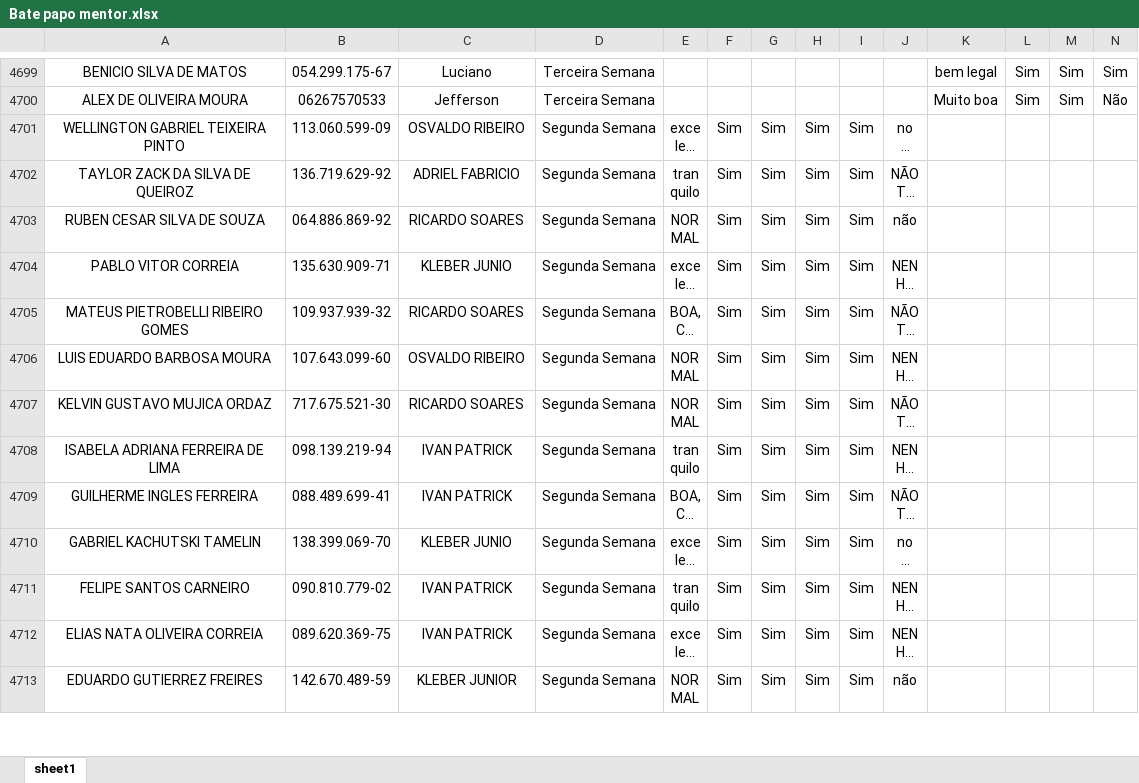
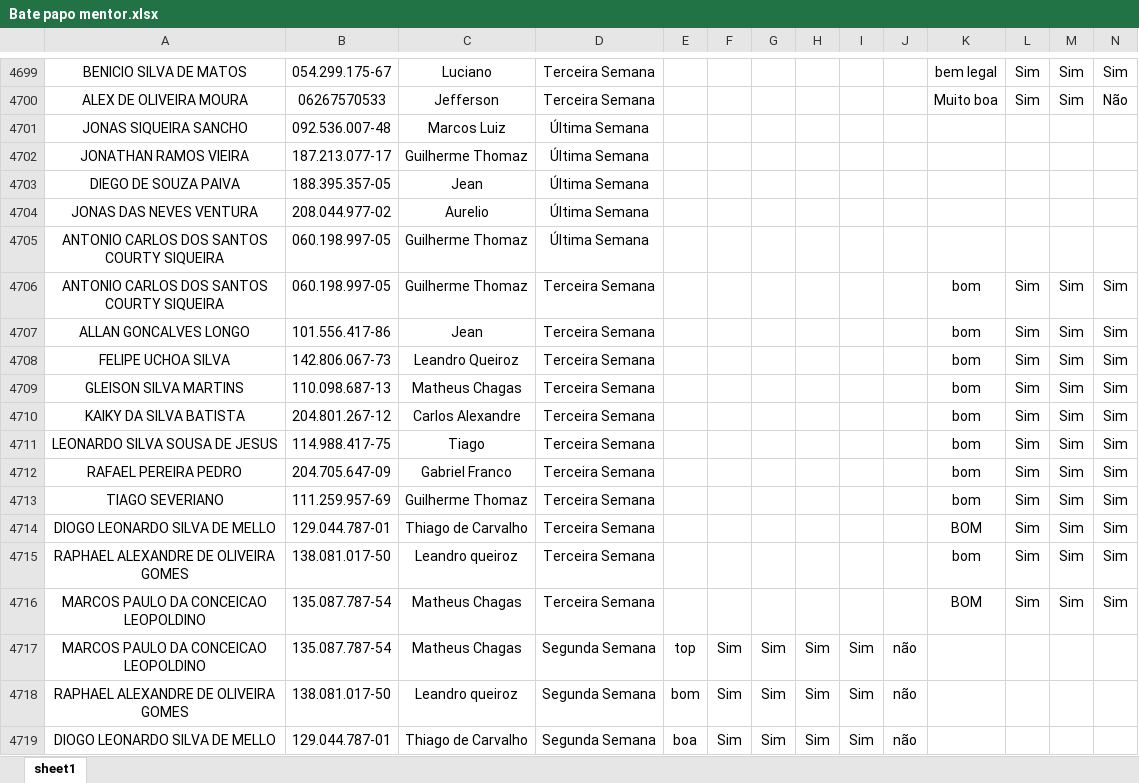
Before and after one commit to Bruna-gzr/dashboard-skap, an Excel workbook: data/Bate papo mentor.xlsx, sheet sheet1, drawn as a sheet; only a part is shown, gaps mark what is left out; the shorter side is filled out with more unchanged rows; long unchanged cells end in …; values as stored, in another font and other column widths than the file's, no borders; rows hold the shown columns only; the diff covers the shown part only; the diff names each change by its address in the sheet, - before the commit and + after, or states it on an @@ line.

```diff
--- a/data/Bate papo mentor.xlsx (sheet sheet1)
+++ b/data/Bate papo mentor.xlsx (sheet sheet1)
+row 4701: JONAS SIQUEIRA SANCHO | 092.536.007-48 | Marcos Luiz | Última Semana
+row 4702: JONATHAN RAMOS VIEIRA | 187.213.077-17 | Guilherme Thomaz | Última Semana
+row 4703: DIEGO DE SOUZA PAIVA | 188.395.357-05 | Jean | Última Semana
+row 4704: JONAS DAS NEVES VENTURA | 208.044.977-02 | Aurelio | Última Semana
+row 4705: ANTONIO CARLOS DOS SANTOS COURTY SIQUEIRA | 060.198.997-05 | Guilherme Thomaz | Última Semana
+row 4706: ANTONIO CARLOS DOS SANTOS COURTY SIQUEIRA | 060.198.997-05 | Guilherme Thomaz | Terceira Semana |  |  |  |  |  |  | bom | Sim | Sim | Sim
+row 4707: ALLAN GONCALVES LONGO | 101.556.417-86 | Jean | Terceira Semana |  |  |  |  |  |  | bom | Sim | Sim | Sim
+row 4708: FELIPE UCHOA SILVA | 142.806.067-73 | Leandro Queiroz | Terceira Semana |  |  |  |  |  |  | bom | Sim | Sim | Sim
+row 4709: GLEISON SILVA MARTINS | 110.098.687-13 | Matheus Chagas | Terceira Semana |  |  |  |  |  |  | bom | Sim | Sim | Sim
+row 4710: KAIKY DA SILVA BATISTA | 204.801.267-12 | Carlos Alexandre | Terceira Semana |  |  |  |  |  |  | bom | Sim | Sim | Sim
+row 4711: LEONARDO SILVA SOUSA DE JESUS | 114.988.417-75 | Tiago | Terceira Semana |  |  |  |  |  |  | bom | Sim | Sim | Sim
+row 4712: RAFAEL PEREIRA PEDRO | 204.705.647-09 | Gabriel Franco | Terceira Semana |  |  |  |  |  |  | bom | Sim | Sim | Sim
+row 4713: TIAGO SEVERIANO | 111.259.957-69 | Guilherme Thomaz | Terceira Semana |  |  |  |  |  |  | bom | Sim | Sim | Sim
+row 4714: DIOGO LEONARDO SILVA DE MELLO | 129.044.787-01 | Thiago de Carvalho | Terceira Semana |  |  |  |  |  |  | BOM | Sim | Sim | Sim
+row 4715: RAPHAEL ALEXANDRE DE OLIVEIRA GOMES | 138.081.017-50 | Leandro queiroz | Terceira Semana |  |  |  |  |  |  | bom | Sim | Sim | Sim
+row 4716: MARCOS PAULO DA CONCEICAO LEOPOLDINO | 135.087.787-54 | Matheus Chagas | Terceira Semana |  |  |  |  |  |  | BOM | Sim | Sim | Sim
+row 4717: MARCOS PAULO DA CONCEICAO LEOPOLDINO | 135.087.787-54 | Matheus Chagas | Segunda Semana | top | Sim | Sim | Sim | Sim | não
+row 4718: RAPHAEL ALEXANDRE DE OLIVEIRA GOMES | 138.081.017-50 | Leandro queiroz | Segunda Semana | bom | Sim | Sim | Sim | Sim | não
+row 4719: DIOGO LEONARDO SILVA DE MELLO | 129.044.787-01 | Thiago de Carvalho | Segunda Semana | boa | Sim | Sim | Sim | Sim | não
```
Also changed, not shown: 37 added rows elsewhere in this sheet, data/Acomp novos.xlsx, data/Base colaboradores ativos.xlsx, 7 other files.
